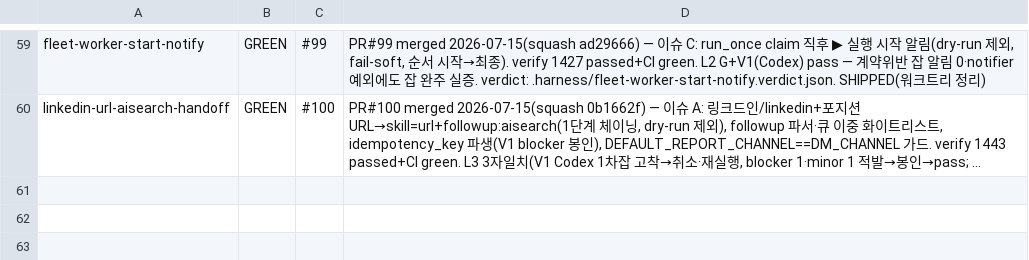
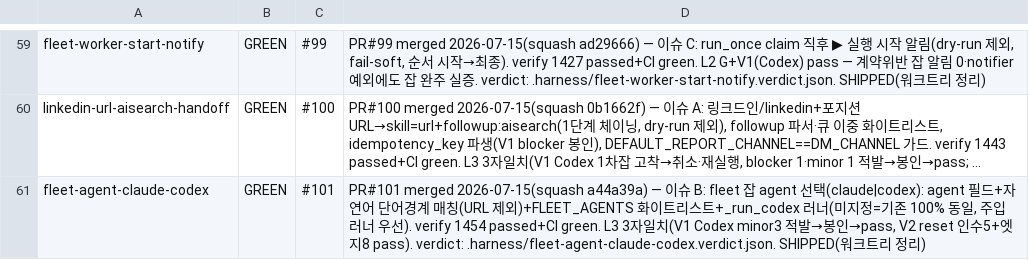
Before and after one commit to sangmokang/Valuehire_v5, a TSV file: .harness/red-ledger.tsv, drawn as a sheet; only a part is shown, gaps mark what is left out; long unchanged cells end in …; the diff names each change by its address in the sheet, - before the commit and + after, or states it on an @@ line.

```diff
--- a/.harness/red-ledger.tsv
+++ b/.harness/red-ledger.tsv
+row 61: fleet-agent-claude-codex | GREEN | #101 | PR#101 merged 2026-07-15(squash a44a39a) — 이슈 B: fleet 잡 agent 선택(claude|codex): agent 필드+자연어 단어경계 매칭(URL 제외)+FLEET_AGENTS 화이트리스트+_run_codex 러너(미지정=기존 100% 동일, 주입 러너 우선). verify 1454 passed+CI green. L3 3자일치(V1 Codex minor3 적발→봉인→pass, V2 reset 인수5+엣지8 pass). verdict: .harness/fleet-agent-claude-codex.verdict.json. SHIPPED(워크트리 정리)
```
